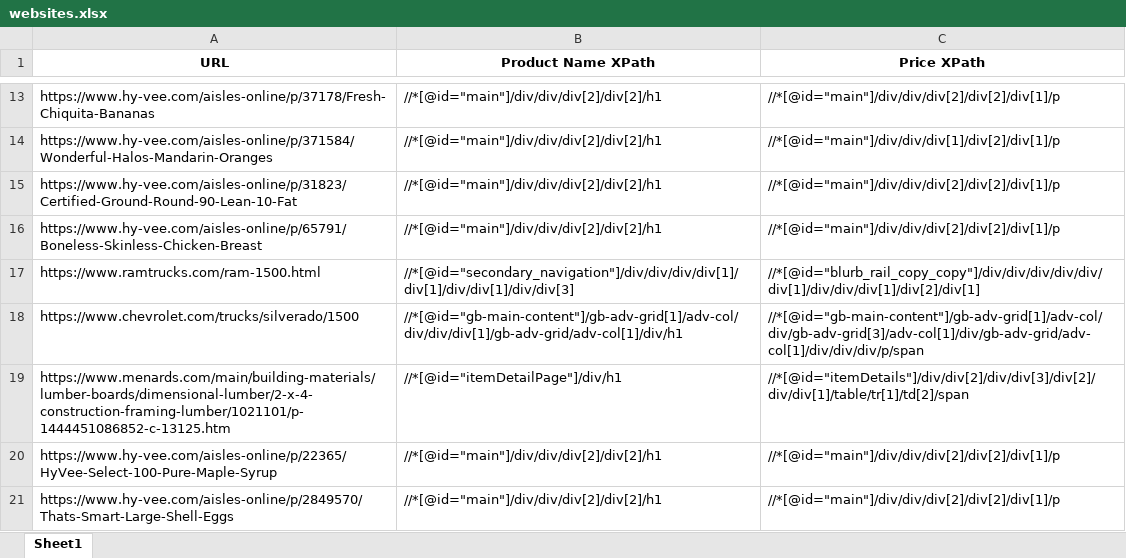
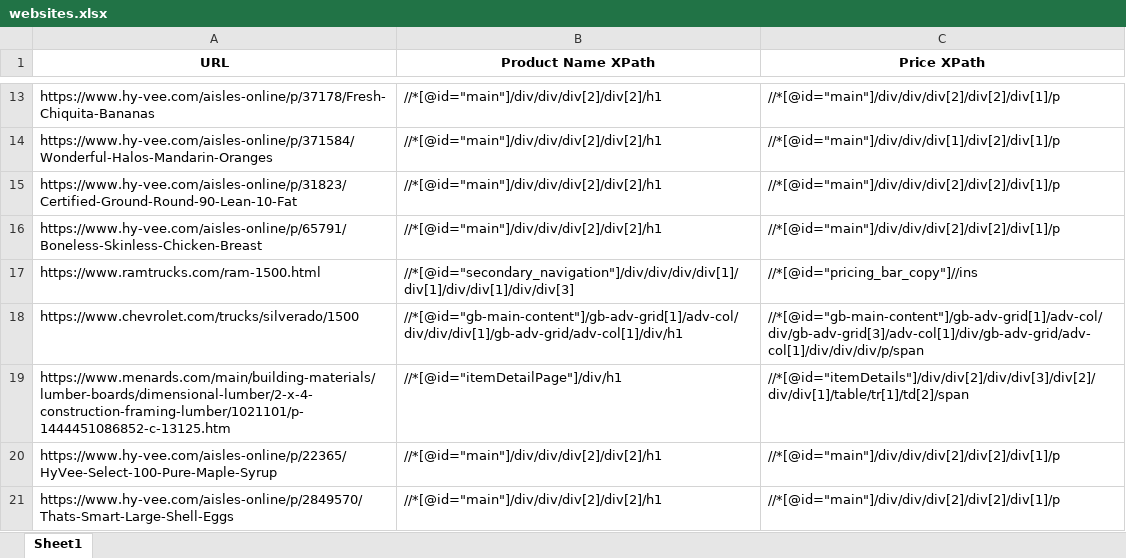
Before and after one commit to anw5101/website_price_extractor, an Excel workbook: websites.xlsx, sheet Sheet1, drawn as a sheet; only a part is shown, gaps mark what is left out; values as stored, in another font and other column widths than the file's, no borders; the diff names each change by its address in the sheet, - before the commit and + after, or states it on an @@ line.

```diff
--- a/websites.xlsx (sheet Sheet1)
+++ b/websites.xlsx (sheet Sheet1)
-C17 (Price XPath): //*[@id="blurb_rail_copy_copy"]/div/div/div/div/div/div[1]/div/div/div[1]/div[2]/div[1]
+C17 (Price XPath): //*[@id="pricing_bar_copy"]//ins
```
Also changed, not shown: 5 other files.
